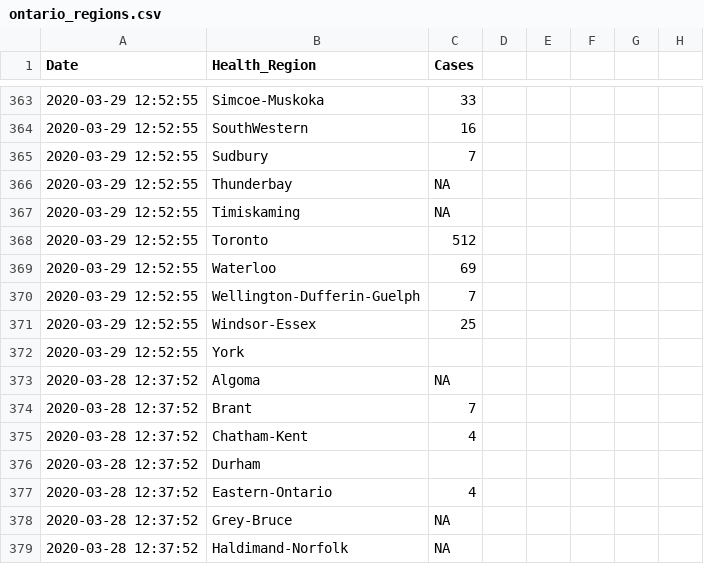
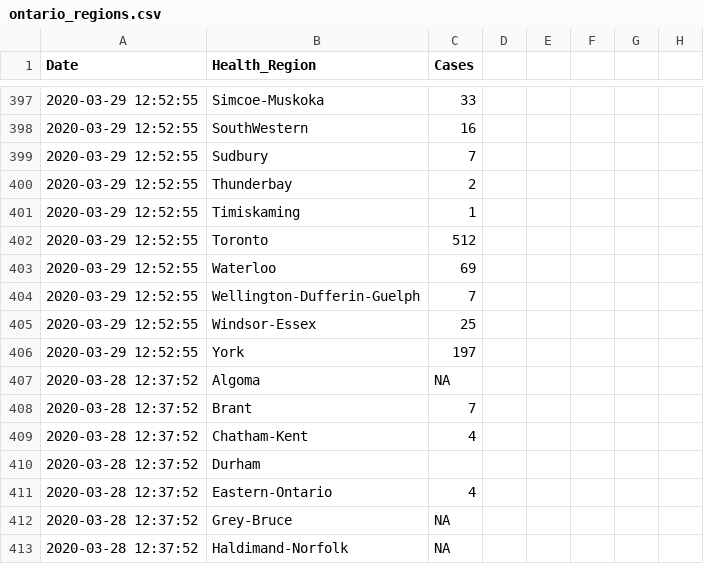
Before and after one commit to Russell-Pollari/ontario-covid19, a CSV file: data/processed/ontario_regions.csv, drawn as a sheet; only a part is shown, gaps mark what is left out; addresses are those after the commit; the diff covers the shown part only; the diff names each change by its address in the sheet, - before the commit and + after, or states it on an @@ line.

```diff
--- a/data/processed/ontario_regions.csv
+++ b/data/processed/ontario_regions.csv
-C400 (Cases): NA
+C400 (Cases): 2
-C401 (Cases): NA
+C401 (Cases): 1
-C406 (Cases): (empty)
+C406 (Cases): 197
```
Also changed, not shown: 34 added rows and 9 edited cells elsewhere in this file, 2 other files.
